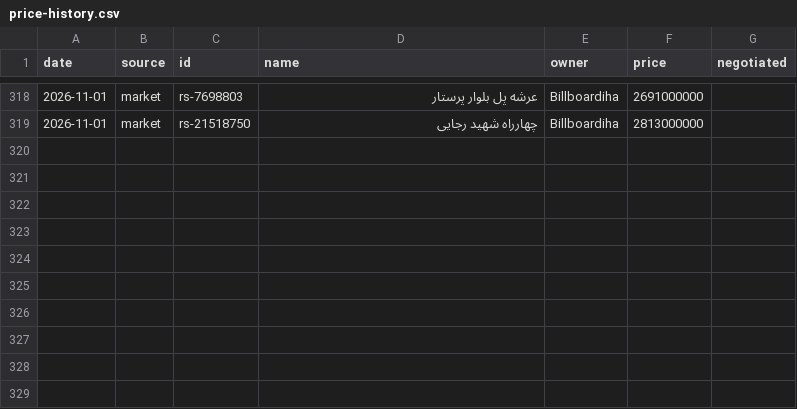
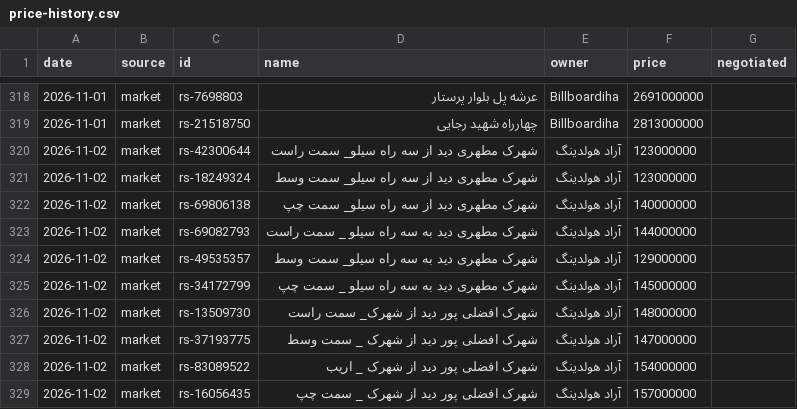
Before and after one commit to Ehsan-Moeininejad/Billboard-Master, a CSV file: data/cities/kerman/price-history.csv, drawn as a sheet; only a part is shown, gaps mark what is left out; the diff covers the shown part only.

```diff
--- a/data/cities/kerman/price-history.csv
+++ b/data/cities/kerman/price-history.csv
@@ -319 +319,11 @@ date,source,id,name,owner,price,negotiated
 2026-11-01,market,rs-21518750,"چهارراه شهید رجایی",Billboardiha,2813000000,
+2026-11-02,market,rs-42300644,"شهرک مطهری دید از سه راه سیلو_ سمت راست",آراد هولدینگ,123000000,
+2026-11-02,market,rs-18249324,"شهرک مطهری دید از سه راه سیلو_ سمت وسط",آراد هولدینگ,123000000,
+2026-11-02,market,rs-69806138,"شهرک مطهری دید از سه راه سیلو_ سمت چپ",آراد هولدینگ,140000000,
+2026-11-02,market,rs-69082793,"شهرک مطهری دید به سه راه سیلو _ سمت راست",آراد هولدینگ,144000000,
+2026-11-02,market,rs-49535357,"شهرک مطهری دید به سه راه سیلو_ سمت وسط",آراد هولدینگ,129000000,
+2026-11-02,market,rs-34172799,"شهرک مطهری دید به سه راه سیلو _ سمت چپ",آراد هولدینگ,145000000,
+2026-11-02,market,rs-13509730,"شهرک افضلی پور دید از شهرک_ سمت راست",آراد هولدینگ,148000000,
+2026-11-02,market,rs-37193775,"شهرک افضلی پور دید از شهرک _ سمت وسط",آراد هولدینگ,147000000,
+2026-11-02,market,rs-83089522,"شهرک افضلی پور دید از شهرک _ اریب",آراد هولدینگ,154000000,
+2026-11-02,market,rs-16056435,"شهرک افضلی پور دید از شهرک _ سمت چپ",آراد هولدینگ,157000000,
```
Also changed, not shown: 18 added rows elsewhere in this file, data/cities/gorgan/price-history.csv, data/cities/sari/price-history.csv, 35 other files.
